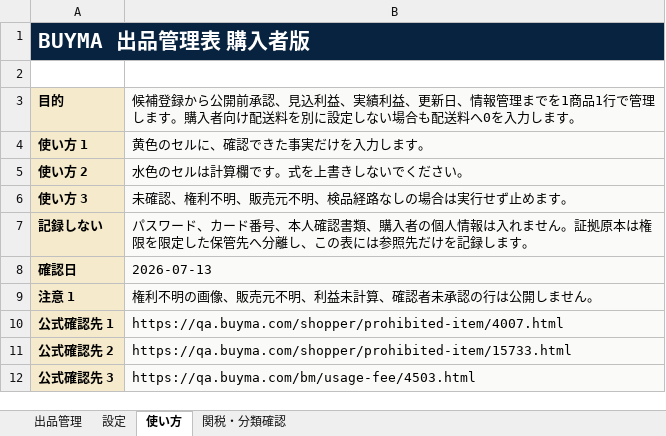
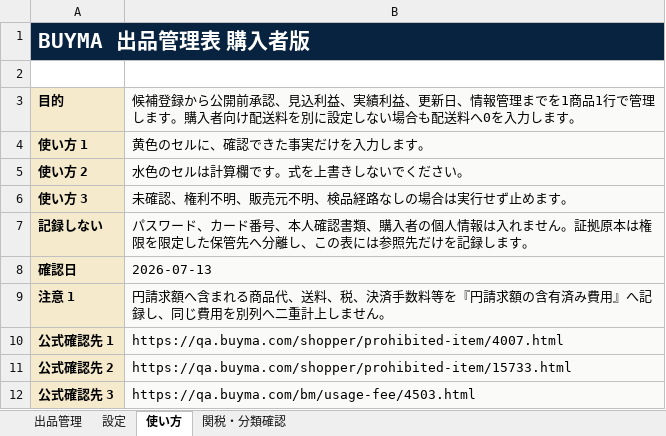
Before and after one commit to corocorobusiness-oss/2nd-brain, an Excel workbook: 01_プロジェクト/BUYMA購入者配布資料/BUYMA_出品管理表_購入者版.xlsx, sheet 使い方, drawn as a sheet; values as stored, in another font and other column widths than the file's, no borders; the diff names each change by its address in the sheet, - before the commit and + after, or states it on an @@ line.

```diff
--- a/01_プロジェクト/BUYMA購入者配布資料/BUYMA_出品管理表_購入者版.xlsx (sheet 使い方)
+++ b/01_プロジェクト/BUYMA購入者配布資料/BUYMA_出品管理表_購入者版.xlsx (sheet 使い方)
-B9: 権利不明の画像、販売元不明、利益未計算、確認者未承認の行は公開しません…
+B9: 円請求額へ含まれる商品代、送料、税、決済手数料等を『円請求額の含有済み費用』へ記録し、同じ費用を別列へ二重計上しません…
```
Also changed, not shown: sheet 出品管理, 01_プロジェクト/BUYMA購入者配布資料/BUYMA_VIP交渉管理表_購入者版.xlsx, 01_プロジェクト/BUYMA購入者配布資料/BUYMA_利益計算表_購入者版.xlsx, 5 other files.
